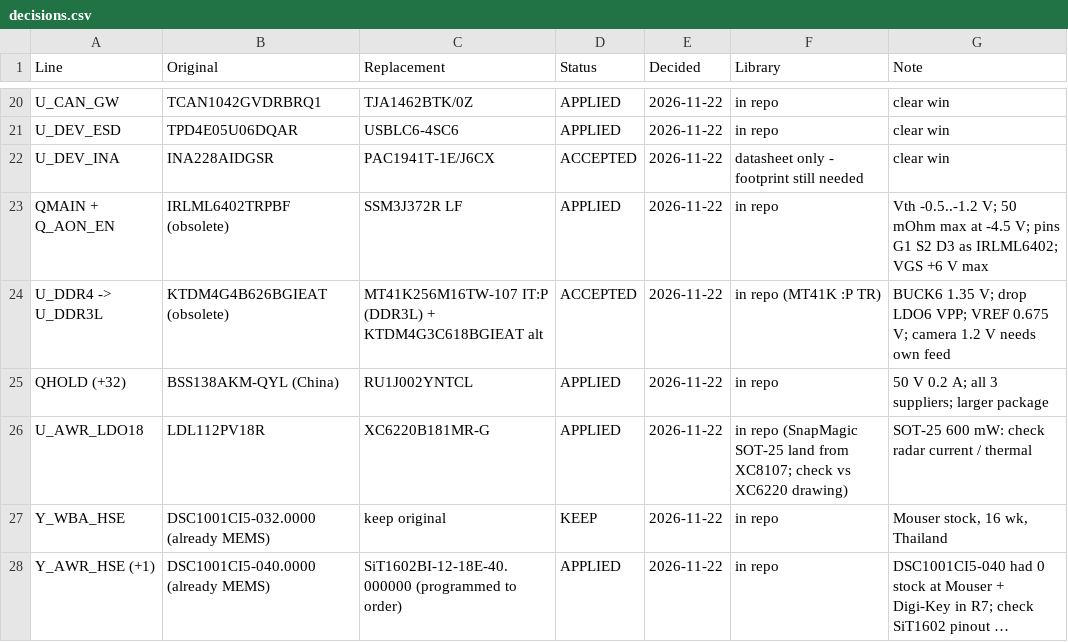
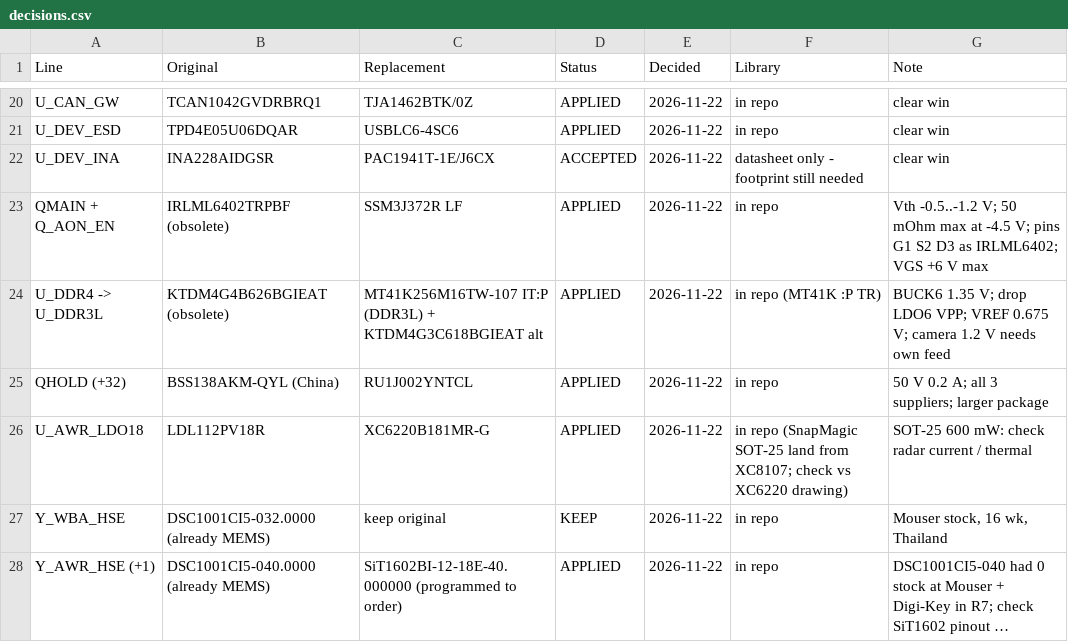
Before and after one commit to noverloop/smash-v3, a CSV file: availability/decisions.csv, drawn as a sheet; only a part is shown, gaps mark what is left out; long unchanged cells end in …; the diff covers the shown part only.

```diff
--- a/availability/decisions.csv
+++ b/availability/decisions.csv
@@ -23,3 +23,3 @@ U_DEV_INA,INA228AIDGSR,PAC1941T-1E/J6CX,ACCEPTED,2026-11-22,datasheet only - foo
 QMAIN + Q_AON_EN,IRLML6402TRPBF (obsolete),SSM3J372R LF,APPLIED,2026-11-22,in repo,Vth -0.5..-1.2 V; 50 mOhm max at -4.5 V; pins G1 S2 D3 as IRLML6402; VGS +6 V max
-U_DDR4 -> U_DDR3L,KTDM4G4B626BGIEAT (obsolete),MT41K256M16TW-107 IT:P (DDR3L) + KTDM4G3C618BGIEAT alt,ACCEPTED,2026-11-22,in repo (MT41K :P TR),BUCK6 1.35 V; drop LDO6 VPP; VREF 0.675 V; camera 1.2 V needs own feed
+U_DDR4 -> U_DDR3L,KTDM4G4B626BGIEAT (obsolete),MT41K256M16TW-107 IT:P (DDR3L) + KTDM4G3C618BGIEAT alt,APPLIED,2026-11-22,in repo (MT41K :P TR),BUCK6 1.35 V; drop LDO6 VPP; VREF 0.675 V; camera 1.2 V needs own feed
 QHOLD (+32),BSS138AKM-QYL (China),RU1J002YNTCL,APPLIED,2026-11-22,in repo,50 V 0.2 A; all 3 suppliers; larger package
```
Also changed, not shown: 8 edited cells elsewhere in this file, 9 other files.
